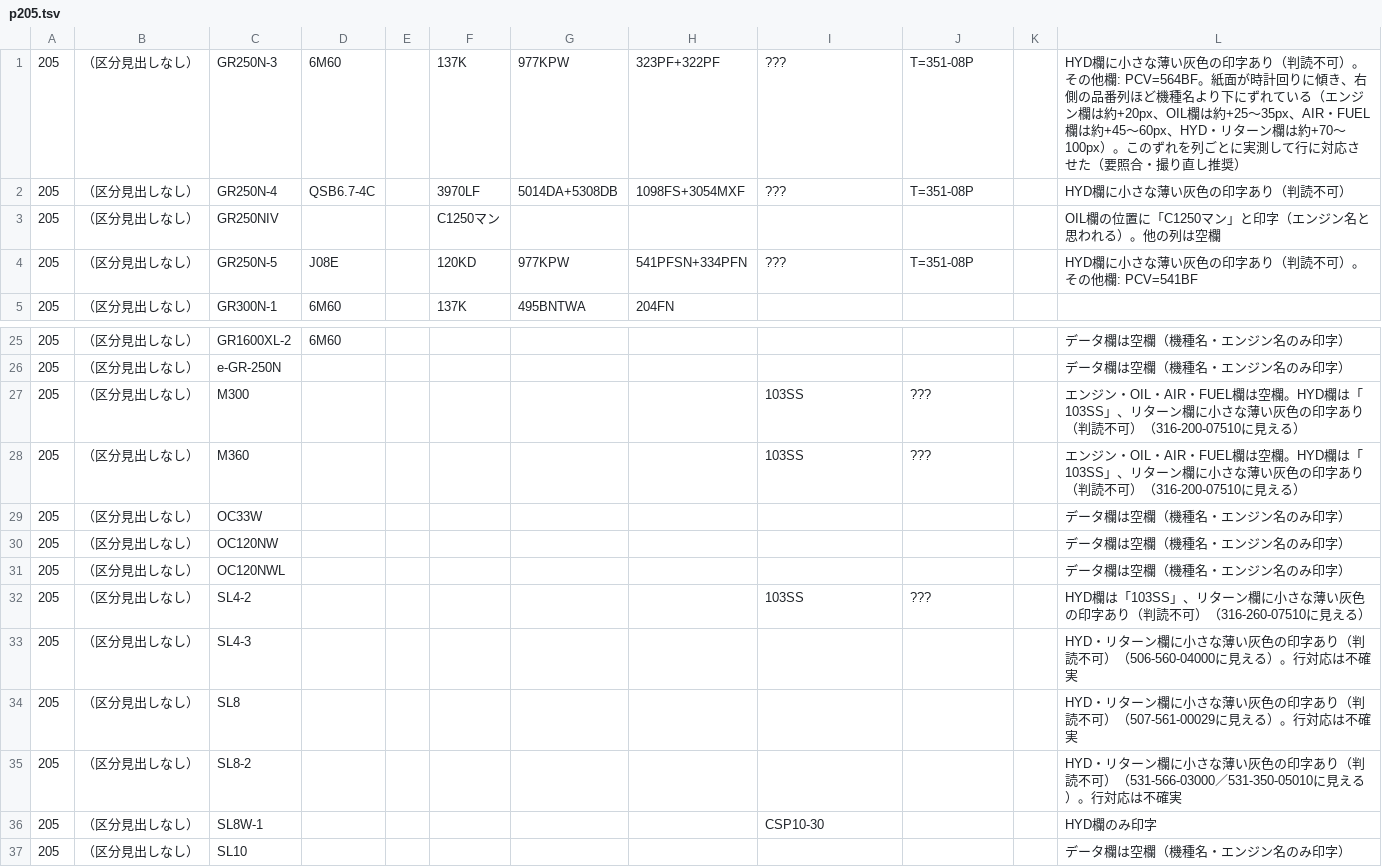
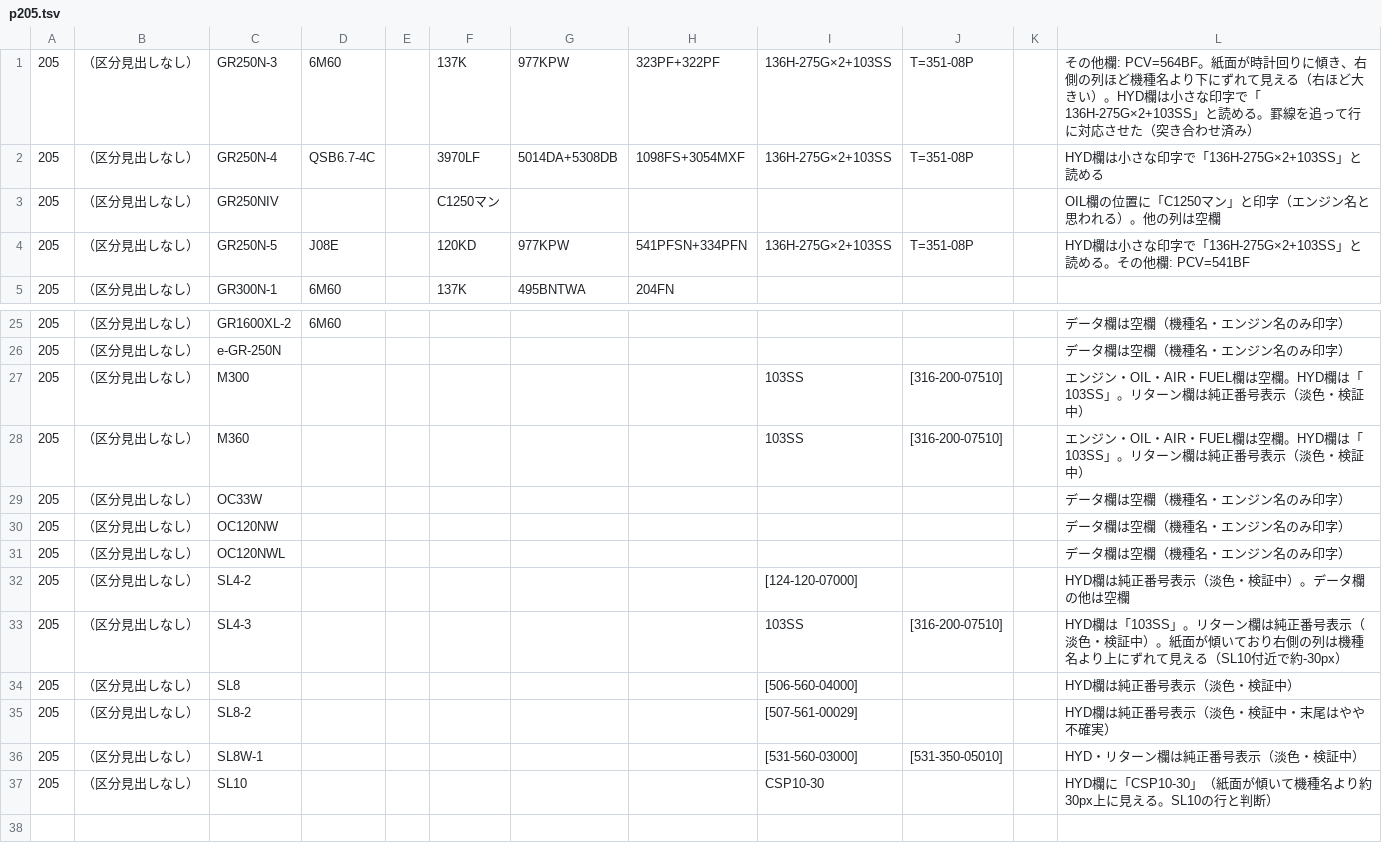
Before and after one commit to danzo42/element-search, a TSV file: data-src/tadano/p205.tsv, drawn as a sheet; only a part is shown, gaps mark what is left out.

```diff
--- a/data-src/tadano/p205.tsv
+++ b/data-src/tadano/p205.tsv
@@ -1,5 +1,5 @@
-205	（区分見出しなし）	GR250N-3	6M60		137K	977KPW	323PF+322PF	???	T=351-08P		HYD欄に小さな薄い灰色の印字あり（判読不可）。その他欄: PCV=564BF。紙面が時計回りに傾き、右側の品番列ほど機種名より下にずれている（エンジン欄は約+20px、OIL欄は約+25〜35px、AIR・FUEL欄は約+45〜60px、HYD・リターン欄は約+70〜100px）。このずれを列ごとに実測して行に対応させた（要照合・撮り直し推奨）
-205	（区分見出しなし）	GR250N-4	QSB6.7-4C		3970LF	5014DA+5308DB	1098FS+3054MXF	???	T=351-08P		HYD欄に小さな薄い灰色の印字あり（判読不可）
+205	（区分見出しなし）	GR250N-3	6M60		137K	977KPW	323PF+322PF	136H-275G×2+103SS	T=351-08P		その他欄: PCV=564BF。紙面が時計回りに傾き、右側の列ほど機種名より下にずれて見える（右ほど大きい）。HYD欄は小さな印字で「136H-275G×2+103SS」と読める。罫線を追って行に対応させた（突き合わせ済み）
+205	（区分見出しなし）	GR250N-4	QSB6.7-4C		3970LF	5014DA+5308DB	1098FS+3054MXF	136H-275G×2+103SS	T=351-08P		HYD欄は小さな印字で「136H-275G×2+103SS」と読める
 205	（区分見出しなし）	GR250NIV			C1250マン						OIL欄の位置に「C1250マン」と印字（エンジン名と思われる）。他の列は空欄
-205	（区分見出しなし）	GR250N-5	J08E		120KD	977KPW	541PFSN+334PFN	???	T=351-08P		HYD欄に小さな薄い灰色の印字あり（判読不可）。その他欄: PCV=541BF
+205	（区分見出しなし）	GR250N-5	J08E		120KD	977KPW	541PFSN+334PFN	136H-275G×2+103SS	T=351-08P		HYD欄は小さな印字で「136H-275G×2+103SS」と読める。その他欄: PCV=541BF
 205	（区分見出しなし）	GR300N-1	6M60		137K	495BNTWA	204FN				
@@ -26,4 +26,4 @@
 205	（区分見出しなし）	e-GR-250N									データ欄は空欄（機種名・エンジン名のみ印字）
-205	（区分見出しなし）	M300						103SS	???		エンジン・OIL・AIR・FUEL欄は空欄。HYD欄は「103SS」、リターン欄に小さな薄い灰色の印字あり（判読不可）（316-200-07510に見える）
-205	（区分見出しなし）	M360						103SS	???		エンジン・OIL・AIR・FUEL欄は空欄。HYD欄は「103SS」、リターン欄に小さな薄い灰色の印字あり（判読不可）（316-200-07510に見える）
+205	（区分見出しなし）	M300						103SS	[316-200-07510]		エンジン・OIL・AIR・FUEL欄は空欄。HYD欄は「103SS」。リターン欄は純正番号表示（淡色・検証中）
+205	（区分見出しなし）	M360						103SS	[316-200-07510]		エンジン・OIL・AIR・FUEL欄は空欄。HYD欄は「103SS」。リターン欄は純正番号表示（淡色・検証中）
 205	（区分見出しなし）	OC33W									データ欄は空欄（機種名・エンジン名のみ印字）
@@ -31,7 +31,7 @@
 205	（区分見出しなし）	OC120NWL									データ欄は空欄（機種名・エンジン名のみ印字）
-205	（区分見出しなし）	SL4-2						103SS	???		HYD欄は「103SS」、リターン欄に小さな薄い灰色の印字あり（判読不可）（316-260-07510に見える）
-205	（区分見出しなし）	SL4-3									HYD・リターン欄に小さな薄い灰色の印字あり（判読不可）（506-560-04000に見える）。行対応は不確実
-205	（区分見出しなし）	SL8									HYD・リターン欄に小さな薄い灰色の印字あり（判読不可）（507-561-00029に見える）。行対応は不確実
-205	（区分見出しなし）	SL8-2									HYD・リターン欄に小さな薄い灰色の印字あり（判読不可）（531-566-03000／531-350-05010に見える）。行対応は不確実
-205	（区分見出しなし）	SL8W-1						CSP10-30			HYD欄のみ印字
-205	（区分見出しなし）	SL10									データ欄は空欄（機種名・エンジン名のみ印字）
+205	（区分見出しなし）	SL4-2						[124-120-07000]			HYD欄は純正番号表示（淡色・検証中）。データ欄の他は空欄
+205	（区分見出しなし）	SL4-3						103SS	[316-200-07510]		HYD欄は「103SS」。リターン欄は純正番号表示（淡色・検証中）。紙面が傾いており右側の列は機種名より上にずれて見える（SL10付近で約-30px）
+205	（区分見出しなし）	SL8						[506-560-04000]			HYD欄は純正番号表示（淡色・検証中）
+205	（区分見出しなし）	SL8-2						[507-561-00029]			HYD欄は純正番号表示（淡色・検証中・末尾はやや不確実）
+205	（区分見出しなし）	SL8W-1						[531-560-03000]	[531-350-05010]		HYD・リターン欄は純正番号表示（淡色・検証中）
+205	（区分見出しなし）	SL10						CSP10-30			HYD欄に「CSP10-30」（紙面が傾いて機種名より約30px上に見える。SL10の行と判断）
```
Also changed, not shown: data-src/tadano/p201.tsv, data-src/tadano/p206.tsv, 10 other files.
